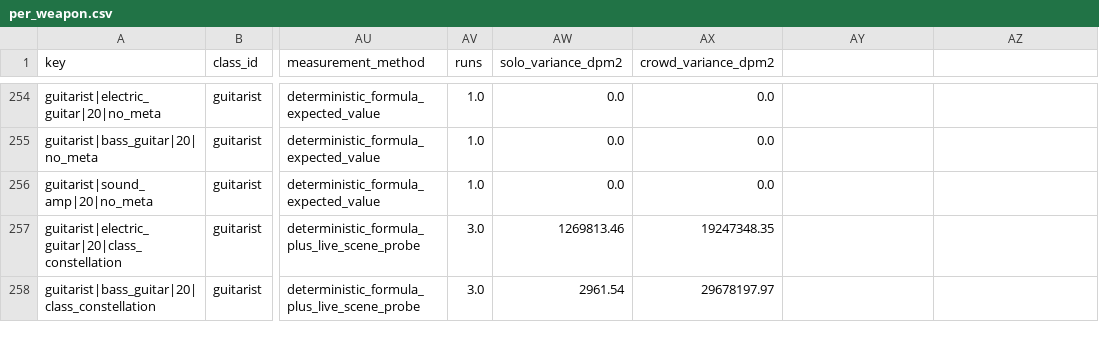
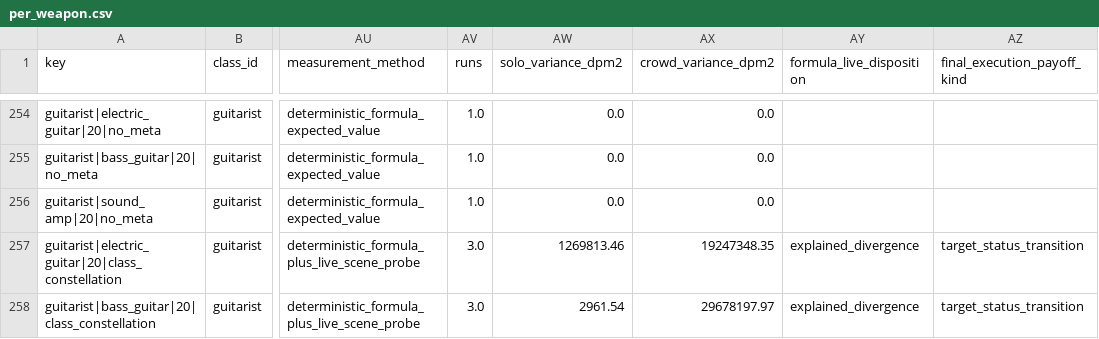
Before and after one commit to FomaBy/FantasyDisk, a CSV file: docs/design/reports/fan1438_a5_balance/per_weapon.csv, drawn as a sheet; only a part is shown, gaps mark what is left out; the diff covers the shown part only; the diff names each change by its address in the sheet, - before the commit and + after, or states it on an @@ line.

```diff
--- a/docs/design/reports/fan1438_a5_balance/per_weapon.csv
+++ b/docs/design/reports/fan1438_a5_balance/per_weapon.csv
-AY1: (empty)
+AY1: formula_live_disposition
-AZ1: (empty)
+AZ1: final_execution_payoff_kind
-AY257:AY258 (formula_live_disposition): (empty)
+AY257:AY258 (formula_live_disposition): explained_divergence
-AZ257:AZ258 (final_execution_payoff_kind): (empty)
+AZ257:AZ258 (final_execution_payoff_kind): target_status_transition
```
Also changed, not shown: 98 edited cells elsewhere in this file, 2 other files.
